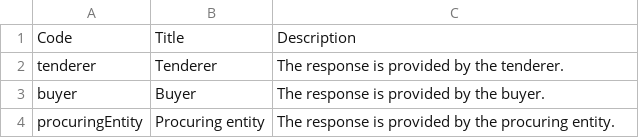
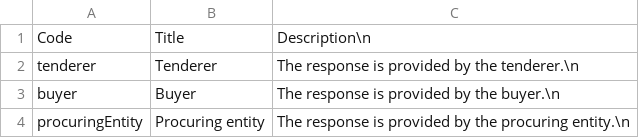
Before and after one commit to EBRD-Collaborator/nepco_qualification_requirements, a CSV file: codelists/responseSource.csv, drawn as a sheet.

Commit message:
Update responseSource.csv

```diff
--- a/codelists/responseSource.csv
+++ b/codelists/responseSource.csv
@@ -1,4 +1,4 @@
-Code,Title,Description
-tenderer,Tenderer,The response is provided by the tenderer.
-buyer,Buyer,The response is provided by the buyer.
-procuringEntity,Procuring entity,The response is provided by the procuring entity.
+Code,Title,Description\n
+tenderer,Tenderer,The response is provided by the tenderer.\n
+buyer,Buyer,The response is provided by the buyer.\n
+procuringEntity,Procuring entity,The response is provided by the procuring entity.\n
```
